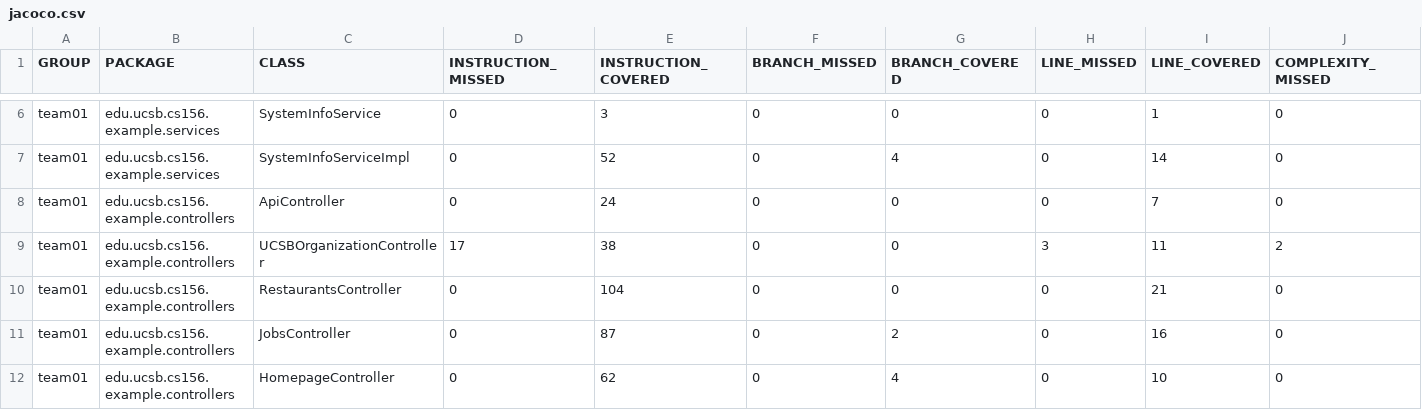
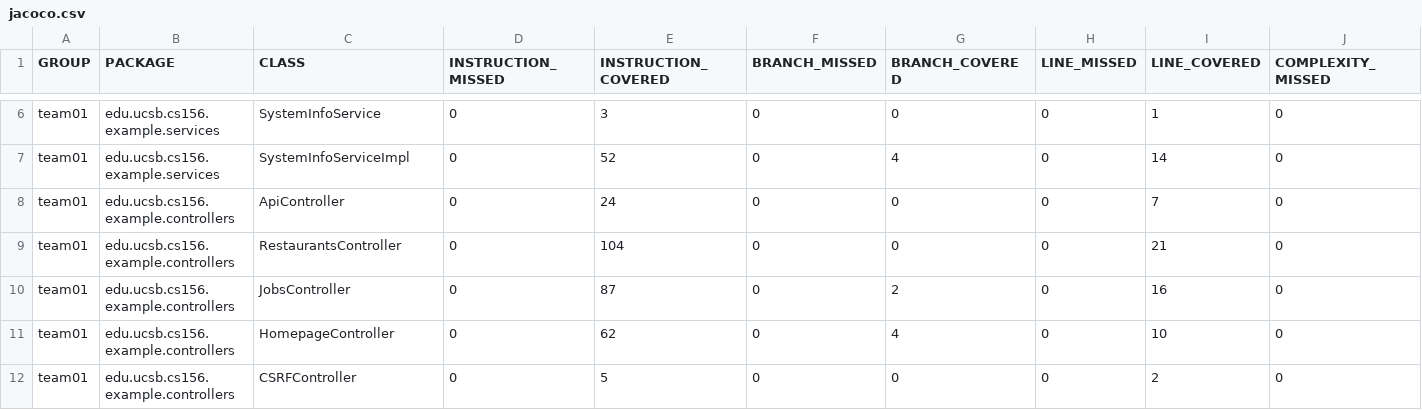
Before and after one commit to ucsb-cs156-s25/team01-s25-15, a CSV file: jacoco/jacoco.csv, drawn as a sheet; only a part is shown, gaps mark what is left out; the shorter side is filled out with more unchanged rows; rows hold the shown columns only; the diff names each change by its address in the sheet, - before the commit and + after, or states it on an @@ line.

Commit message:
Deploying to gh-pages from @ ucsb-cs156-s25/team01-s25-15@e45f6b120b0a8a4c5b60b46fa039a92716bd5581 🚀

```diff
--- a/jacoco/jacoco.csv
+++ b/jacoco/jacoco.csv
-row 9: team01 | edu.ucsb.cs156.example.controllers | UCSBOrganizationController | 17 | 38 | 0 | 0 | 3 | 11 | 2
```
Also changed, not shown: 7 other files.
